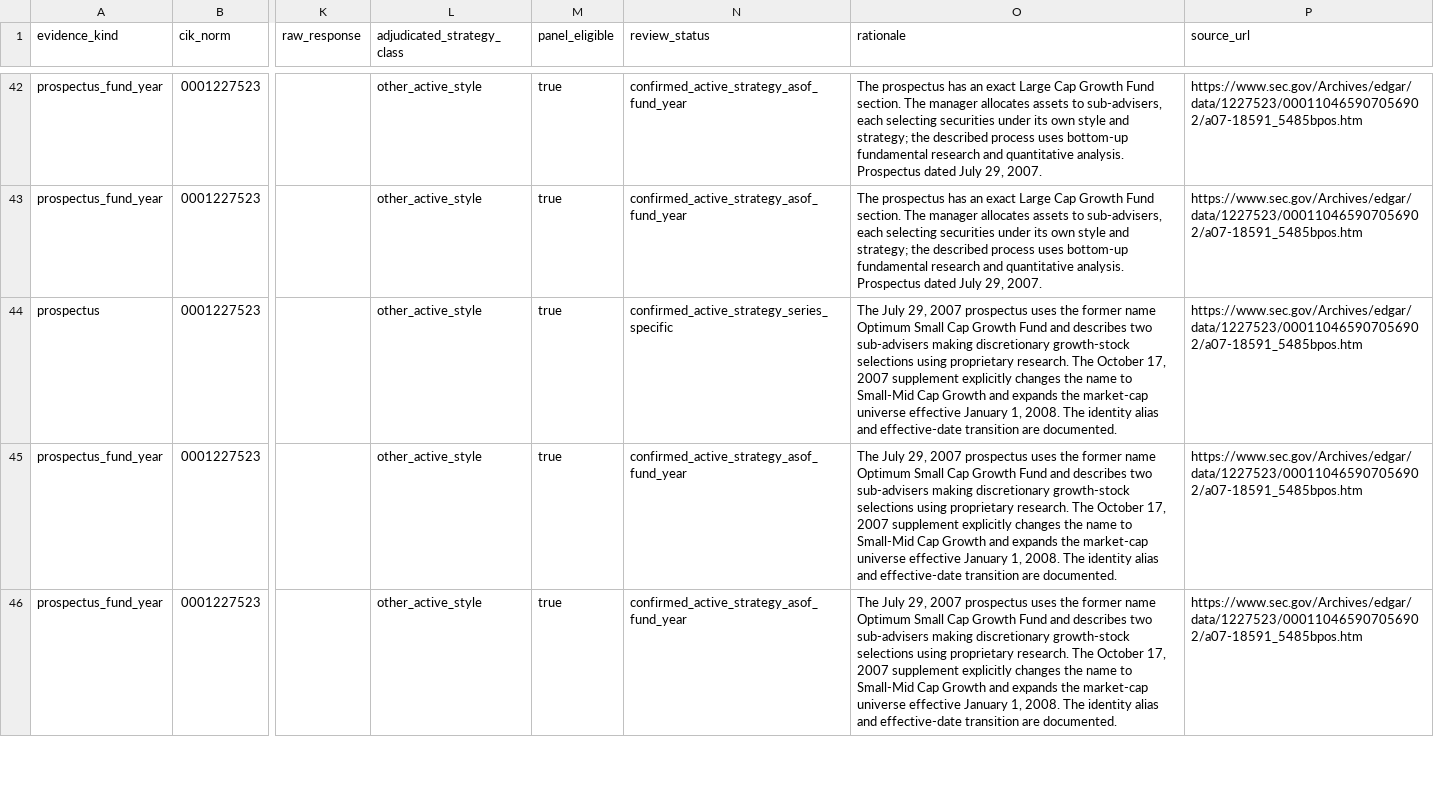
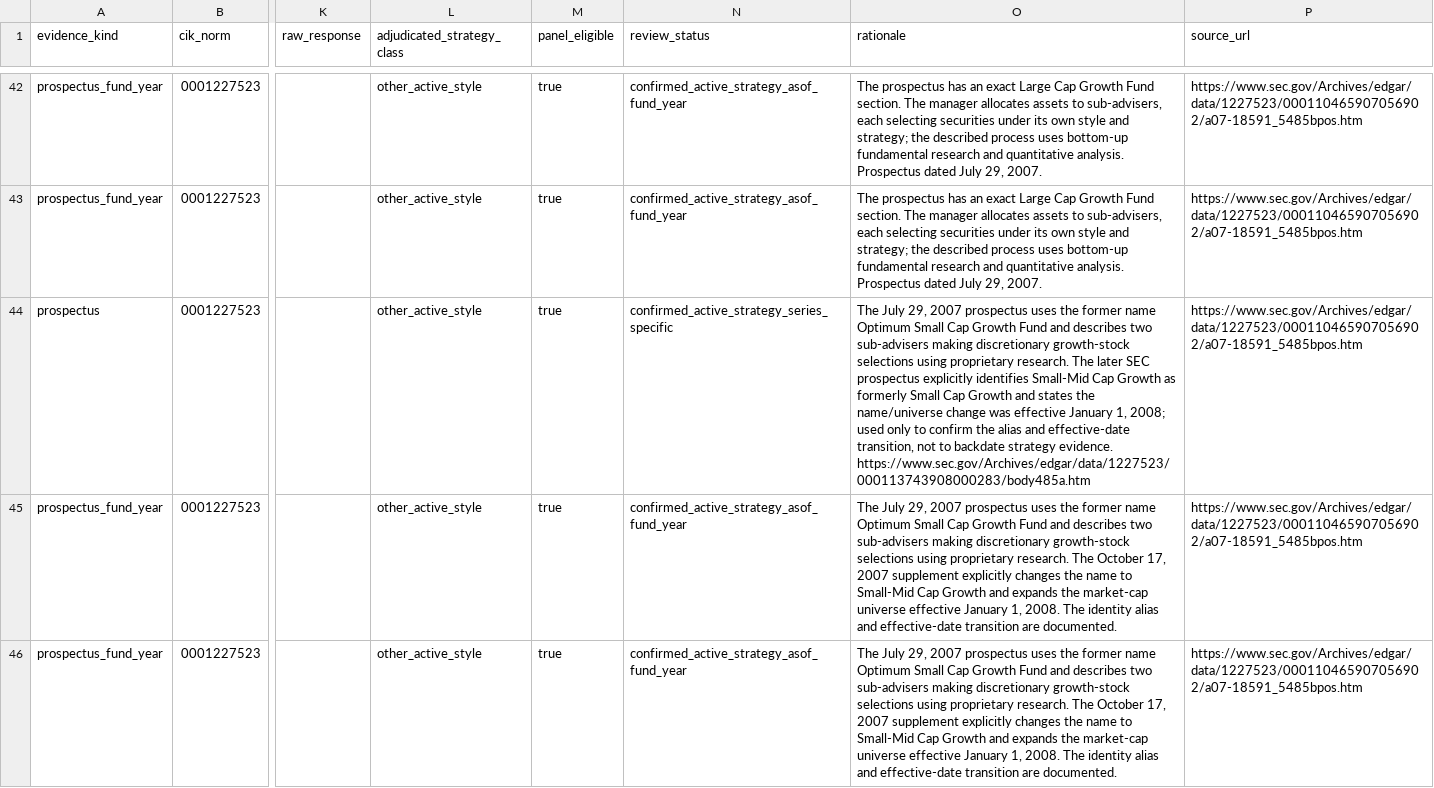
Before and after one commit to tyoungg/market-structure-lab, a CSV file: research/c1_manual_adjudications.csv, drawn as a sheet; only a part is shown, gaps mark what is left out; the diff covers the shown part only; the diff names each change by its address in the sheet, - before the commit and + after, or states it on an @@ line.

Commit message:
Cite SEC evidence for Optimum small-mid name transition

```diff
--- a/research/c1_manual_adjudications.csv
+++ b/research/c1_manual_adjudications.csv
-O44 (rationale): …research. The October 17, 2007 supplement explicitly changes the name to Small-Mid Cap Growth and expands the market-cap universe effective January 1, 2008. The identity alias and effective-date transition are documented.
+O44 (rationale): …research. The later SEC prospectus explicitly identifies Small-Mid Cap Growth as formerly Small Cap Growth and states the name/universe change was effective January 1, 2008; used only to confirm the alias and effective-date transition, not to backdate strategy evidence. https://www.sec.gov/Archives/edgar/data/1227523/000113743908000283/body485a.htm
```
Also changed, not shown: 1 edited cell elsewhere in this file.
